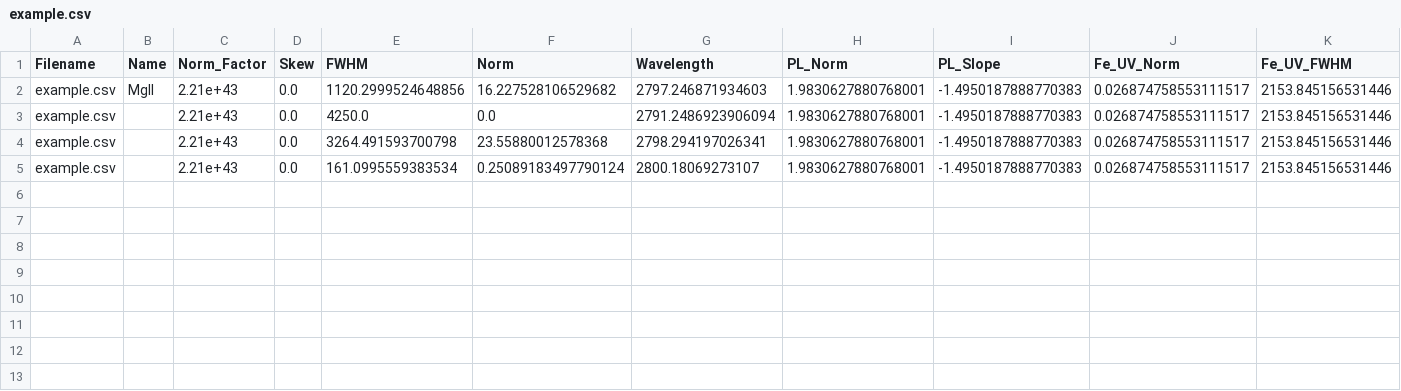
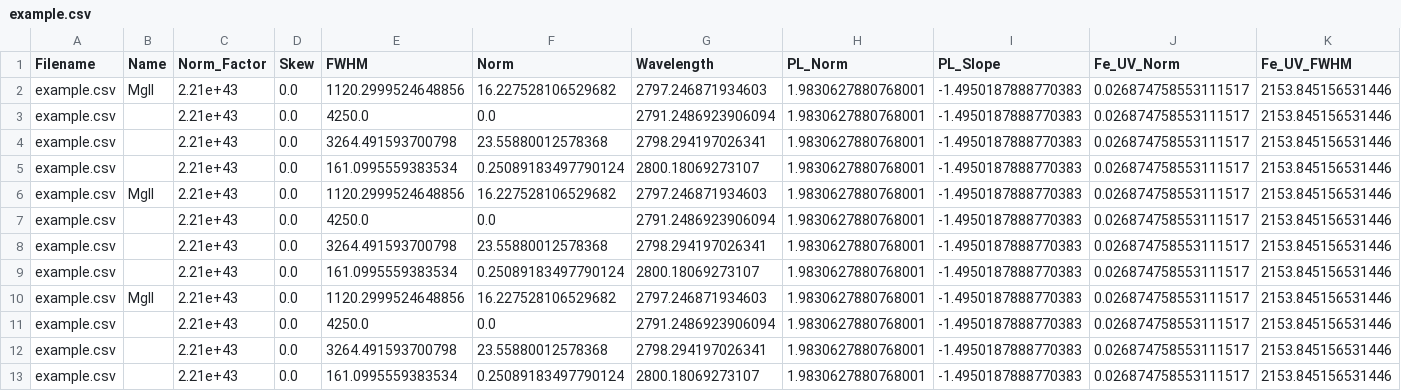
Before and after one commit to samlaihei/PyQSpecFit, a CSV file: Line_Params/example.csv, drawn as a sheet; only a part is shown; rows hold the shown columns only; the diff names each change by its address in the sheet, - before the commit and + after, or states it on an @@ line.

Commit message:
Setup example

```diff
--- a/Line_Params/example.csv
+++ b/Line_Params/example.csv
+row 6: example.csv | MgII | 2.21e+43 | 0.0 | 1120.2999524648856 | 16.227528106529682 | 2797.246871934603 | 1.9830627880768001 | -1.4950187888770383 | 0.026874758553111517 | 2153.845156531446
+row 7: example.csv |  | 2.21e+43 | 0.0 | 4250.0 | 0.0 | 2791.2486923906094 | 1.9830627880768001 | -1.4950187888770383 | 0.026874758553111517 | 2153.845156531446
+row 8: example.csv |  | 2.21e+43 | 0.0 | 3264.491593700798 | 23.55880012578368 | 2798.294197026341 | 1.9830627880768001 | -1.4950187888770383 | 0.026874758553111517 | 2153.845156531446
+row 9: example.csv |  | 2.21e+43 | 0.0 | 161.0995559383534 | 0.25089183497790124 | 2800.18069273107 | 1.9830627880768001 | -1.4950187888770383 | 0.026874758553111517 | 2153.845156531446
+row 10: example.csv | MgII | 2.21e+43 | 0.0 | 1120.2999524648856 | 16.227528106529682 | 2797.246871934603 | 1.9830627880768001 | -1.4950187888770383 | 0.026874758553111517 | 2153.845156531446
+row 11: example.csv |  | 2.21e+43 | 0.0 | 4250.0 | 0.0 | 2791.2486923906094 | 1.9830627880768001 | -1.4950187888770383 | 0.026874758553111517 | 2153.845156531446
+row 12: example.csv |  | 2.21e+43 | 0.0 | 3264.491593700798 | 23.55880012578368 | 2798.294197026341 | 1.9830627880768001 | -1.4950187888770383 | 0.026874758553111517 | 2153.845156531446
+row 13: example.csv |  | 2.21e+43 | 0.0 | 161.0995559383534 | 0.25089183497790124 | 2800.18069273107 | 1.9830627880768001 | -1.4950187888770383 | 0.026874758553111517 | 2153.845156531446
```
Also changed, not shown: 2 other files.
